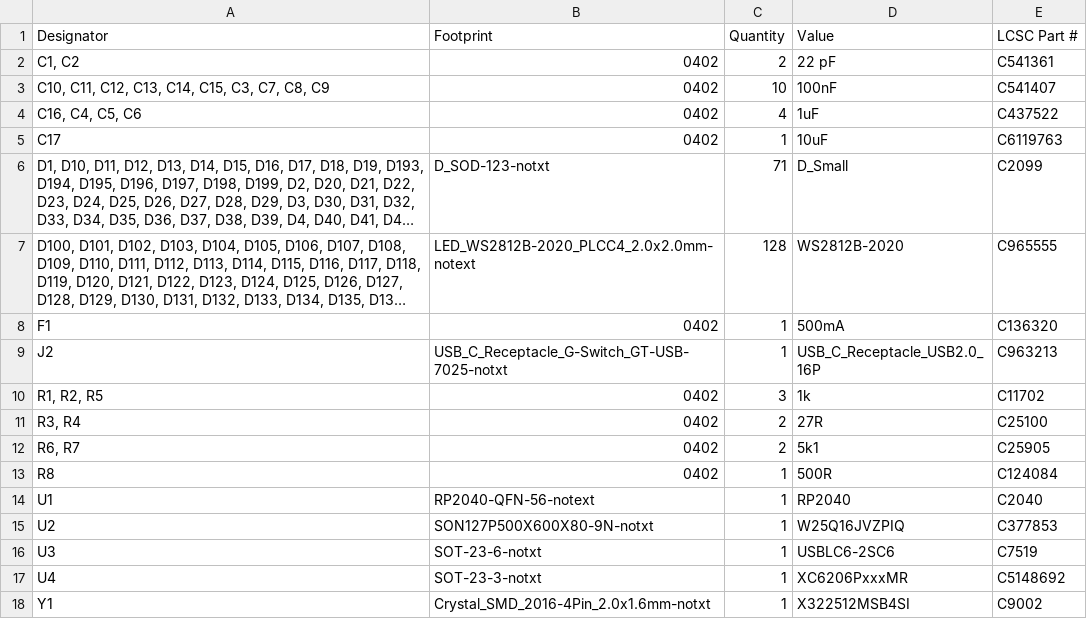
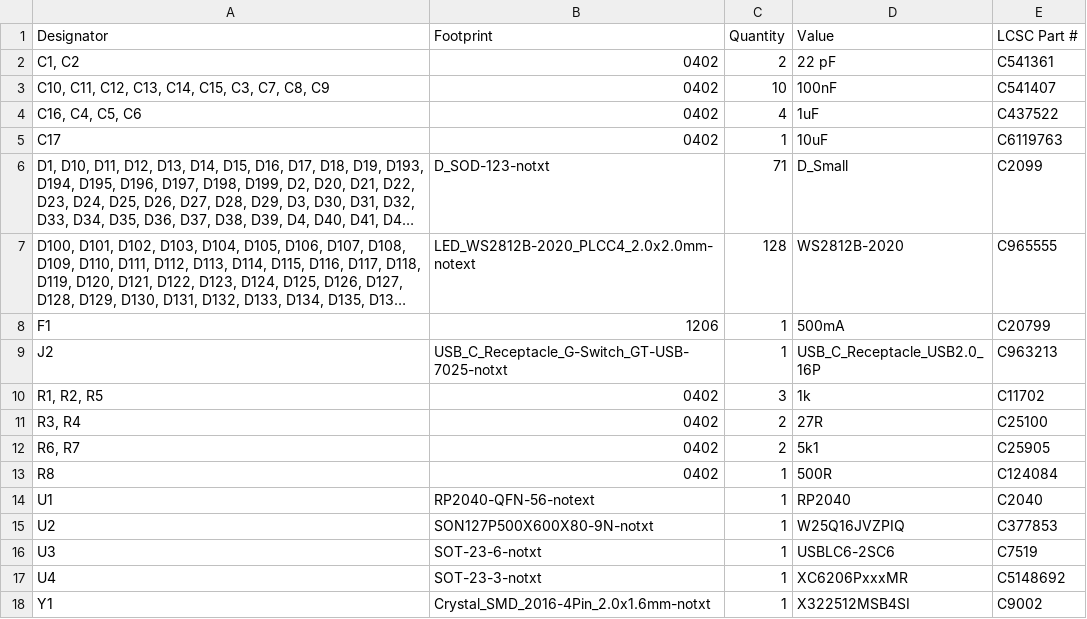
Before and after one commit to brunostjohn/button-midi-thing, a CSV file: production/bom.csv, drawn as a sheet; long unchanged cells end in …; the diff names each change by its address in the sheet, - before the commit and + after, or states it on an @@ line.

```diff
--- a/production/bom.csv
+++ b/production/bom.csv
-B8 (Footprint): 0402
+B8 (Footprint): 1206
-E8 (LCSC Part #): C136320
+E8 (LCSC Part #): C20799
```
Also changed, not shown: 20 other files.
